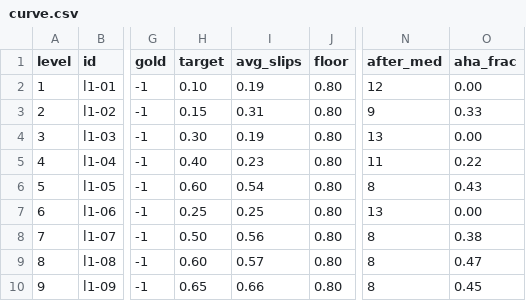
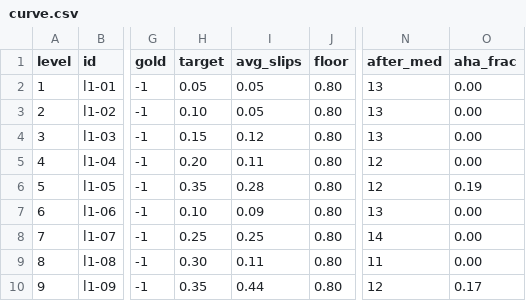
Before and after one commit to MehulKumars/Label-Hunt, a CSV file: reports/curve.csv, drawn as a sheet; only a part is shown, gaps mark what is left out; the diff covers the shown part only; the diff names each change by its address in the sheet, - before the commit and + after, or states it on an @@ line.

```diff
--- a/reports/curve.csv
+++ b/reports/curve.csv
-H2 (target): 0.10
+H2 (target): 0.05
-I2 (avg_slips): 0.19
+I2 (avg_slips): 0.05
-N2 (after_med): 12
+N2 (after_med): 13
-H3 (target): 0.15
+H3 (target): 0.10
-I3 (avg_slips): 0.31
+I3 (avg_slips): 0.05
-N3 (after_med): 9
+N3 (after_med): 13
-O3 (aha_frac): 0.33
+O3 (aha_frac): 0.00
-H4 (target): 0.30
+H4 (target): 0.15
-I4 (avg_slips): 0.19
+I4 (avg_slips): 0.12
-H5 (target): 0.40
+H5 (target): 0.20
-I5 (avg_slips): 0.23
+I5 (avg_slips): 0.11
-N5 (after_med): 11
+N5 (after_med): 12
-O5 (aha_frac): 0.22
+O5 (aha_frac): 0.00
-H6 (target): 0.60
+H6 (target): 0.35
-I6 (avg_slips): 0.54
+I6 (avg_slips): 0.28
-N6 (after_med): 8
+N6 (after_med): 12
-O6 (aha_frac): 0.43
+O6 (aha_frac): 0.19
-H7 (target): 0.25
+H7 (target): 0.10
-I7 (avg_slips): 0.25
+I7 (avg_slips): 0.09
-H8 (target): 0.50
+H8 (target): 0.25
-I8 (avg_slips): 0.56
+I8 (avg_slips): 0.25
-N8 (after_med): 8
+N8 (after_med): 14
-O8 (aha_frac): 0.38
+O8 (aha_frac): 0.00
-H9 (target): 0.60
+H9 (target): 0.30
-I9 (avg_slips): 0.57
+I9 (avg_slips): 0.11
-N9 (after_med): 8
+N9 (after_med): 11
-O9 (aha_frac): 0.47
+O9 (aha_frac): 0.00
-H10 (target): 0.65
+H10 (target): 0.35
-I10 (avg_slips): 0.66
+I10 (avg_slips): 0.44
-N10 (after_med): 8
+N10 (after_med): 12
-O10 (aha_frac): 0.45
+O10 (aha_frac): 0.17
```
Also changed, not shown: 143 edited cells elsewhere in this file, reports/room1_gen.csv, 10 other files.
